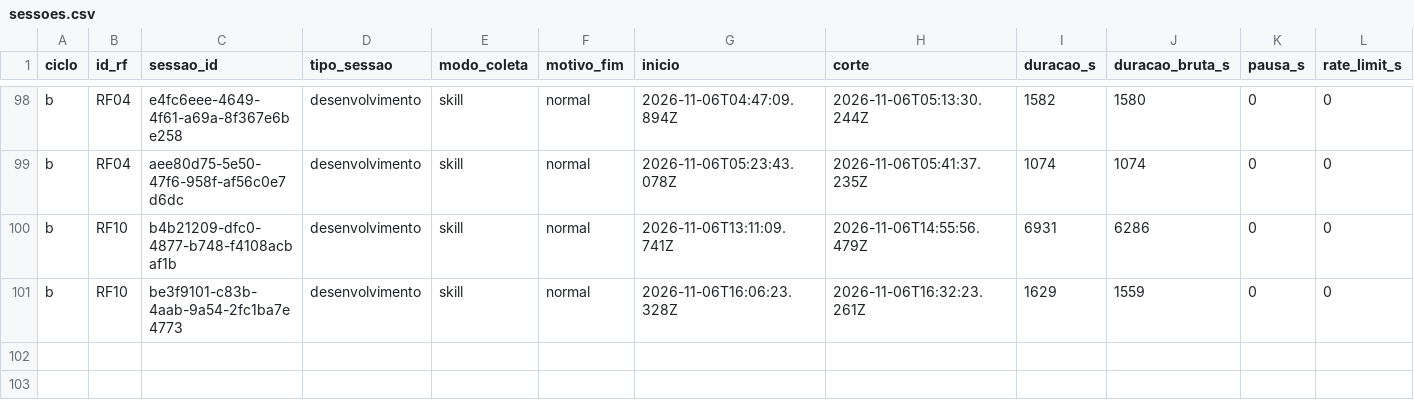
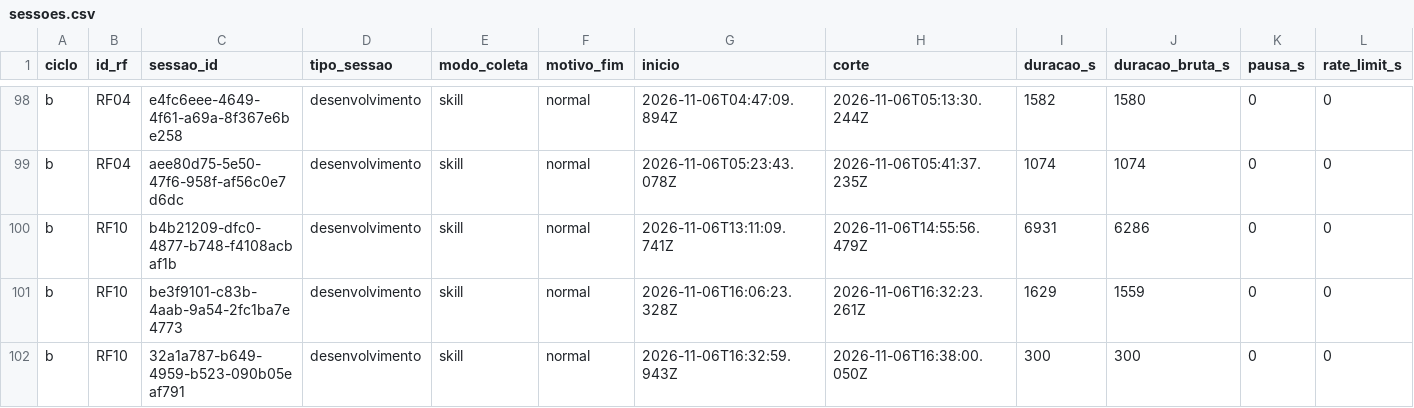
Before and after one commit to WagnerofDuarte/cerne-avaliacao, a CSV file: dados/cicloB/sessoes.csv, drawn as a sheet; only a part is shown, gaps mark what is left out; rows hold the shown columns only; the diff names each change by its address in the sheet, - before the commit and + after, or states it on an @@ line.

```diff
--- a/dados/cicloB/sessoes.csv
+++ b/dados/cicloB/sessoes.csv
+row 102: b | RF10 | 32a1a787-b649-4959-b523-090b05eaf791 | desenvolvimento | skill | normal | 2026-11-06T16:32:59.943Z | 2026-11-06T16:38:00.050Z | 300 | 300 | 0 | 0
```
Also changed, not shown: dados/cicloB/segmentos.csv, 1 other file.
